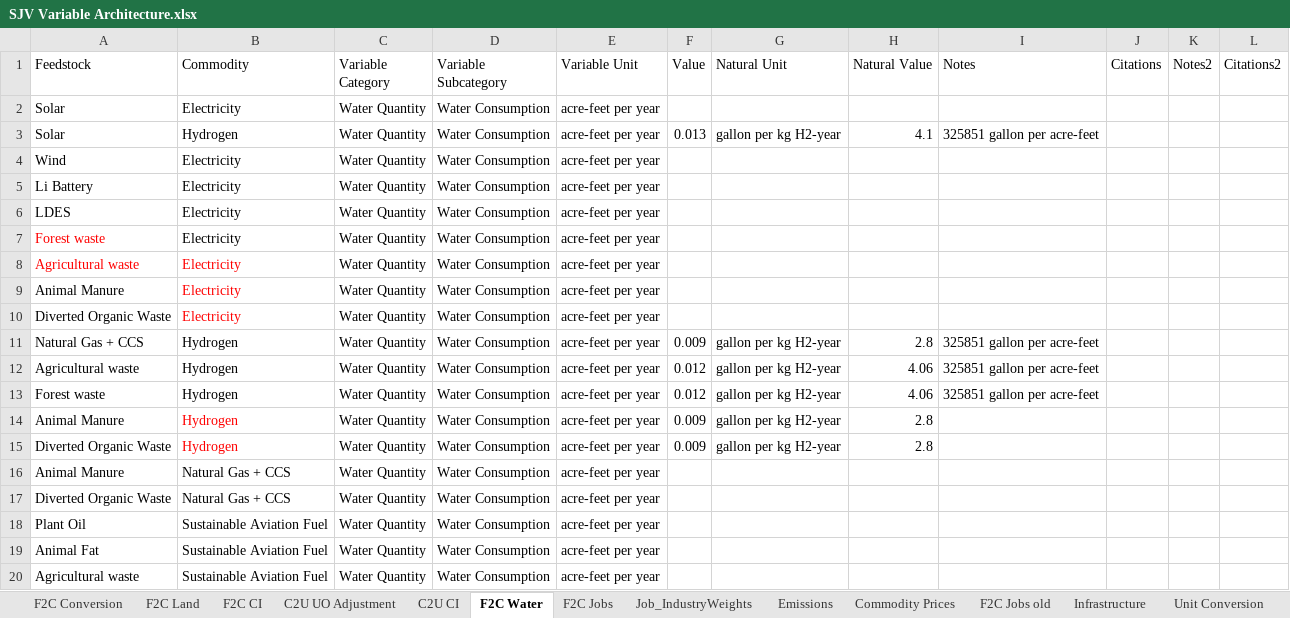
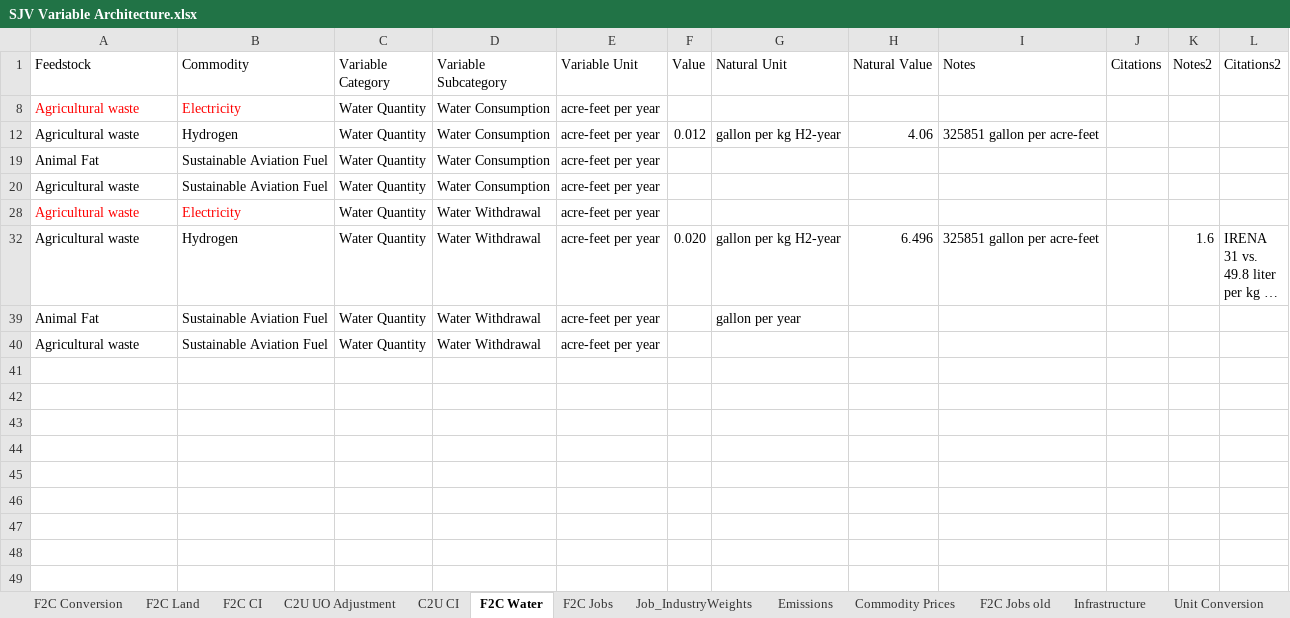
Before and after one commit to jarojasag/SJV, an Excel workbook: SJV Variable Architecture.xlsx, sheet F2C Water, drawn as a sheet; only a part is shown; the shorter side is filled out with more unchanged rows; long unchanged cells end in …; values as stored, in another font and other column widths than the file's, no borders; the diff covers the shown part only; the diff names each change by its address in the sheet, - before the commit and + after, or states it on an @@ line.

```diff
--- a/SJV Variable Architecture.xlsx (sheet F2C Water)
+++ b/SJV Variable Architecture.xlsx (sheet F2C Water)
@@ row 2 hidden: Solar | Electricity | Water Quantity | Water Consumption | acre-feet per year @@
@@ row 3 hidden: Solar | Hydrogen | Water Quantity | Water Consumption | acre-feet per year | 0.013 | gallon per kg H2-year | 4.1 | 325851 gallon per acre-feet @@
@@ row 4 hidden: Wind | Electricity | Water Quantity | Water Consumption | acre-feet per year @@
@@ row 5 hidden: Li Battery | Electricity | Water Quantity | Water Consumption | acre-feet per year @@
@@ row 6 hidden: LDES | Electricity | Water Quantity | Water Consumption | acre-feet per year @@
@@ row 7 hidden: Forest waste | Electricity | Water Quantity | Water Consumption | acre-feet per year @@
@@ row 9 hidden: Animal Manure | Electricity | Water Quantity | Water Consumption | acre-feet per year @@
@@ row 10 hidden: Diverted Organic Waste | Electricity | Water Quantity | Water Consumption | acre-feet per year @@
@@ row 11 hidden: Natural Gas + CCS | Hydrogen | Water Quantity | Water Consumption | acre-feet per year | 0.009 | gallon per kg H2-year | 2.8 | 325851 gallon per acre-feet @@
@@ row 13 hidden: Forest waste | Hydrogen | Water Quantity | Water Consumption | acre-feet per year | 0.012 | gallon per kg H2-year | 4.06 | 325851 gallon per acre-feet @@
@@ row 14 hidden: Animal Manure | Hydrogen | Water Quantity | Water Consumption | acre-feet per year | 0.009 | gallon per kg H2-year | 2.8 @@
@@ row 15 hidden: Diverted Organic Waste | Hydrogen | Water Quantity | Water Consumption | acre-feet per year | 0.009 | gallon per kg H2-year | 2.8 @@
@@ row 16 hidden: Animal Manure | Natural Gas + CCS | Water Quantity | Water Consumption | acre-feet per year @@
@@ row 17 hidden: Diverted Organic Waste | Natural Gas + CCS | Water Quantity | Water Consumption | acre-feet per year @@
@@ row 18 hidden: Plant Oil | Sustainable Aviation Fuel | Water Quantity | Water Consumption | acre-feet per year @@
```
Also changed, not shown: 17 hidden or unhidden rows elsewhere in this sheet, sheet F2C Conversion, 7 other files.
